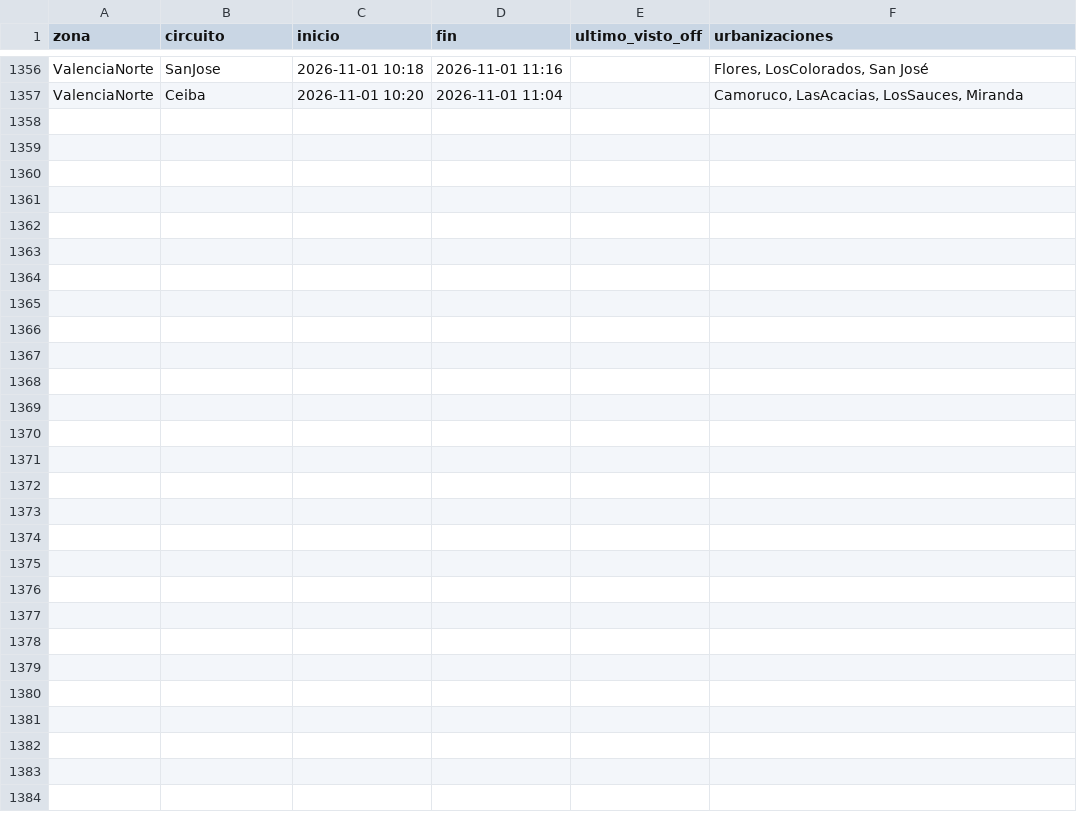
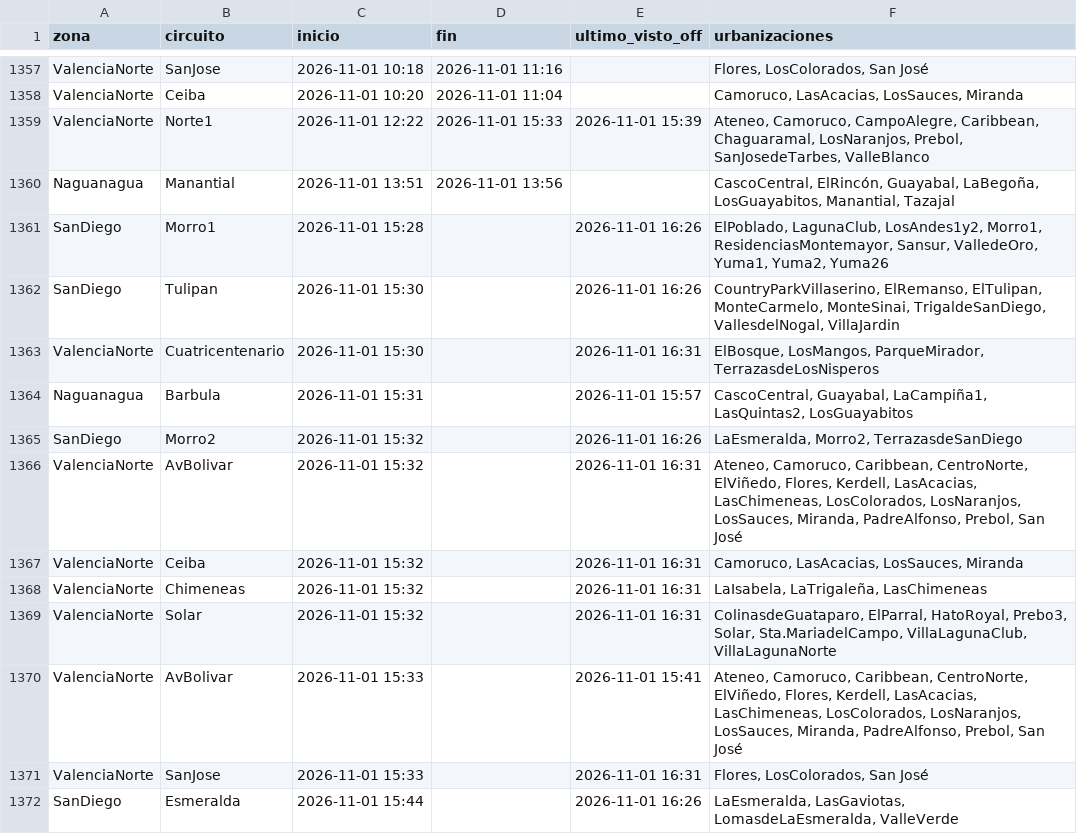
Before and after one commit to ricardotester12-glitch/cortes-luz-valencia, a CSV file: data/cortes.csv, drawn as a sheet; only a part is shown, gaps mark what is left out; the diff covers the shown part only; the diff names each change by its address in the sheet, - before the commit and + after, or states it on an @@ line.

```diff
--- a/data/cortes.csv
+++ b/data/cortes.csv
+row 1359: ValenciaNorte | Norte1 | 2026-11-01 12:22 | 2026-11-01 15:33 | 2026-11-01 15:39 | Ateneo, Camoruco, CampoAlegre, Caribbean, Chaguaramal, LosNaranjos, Prebol, SanJosedeTarbes, ValleBlanco
+row 1360: Naguanagua | Manantial | 2026-11-01 13:51 | 2026-11-01 13:56 |  | CascoCentral, ElRincón, Guayabal, LaBegoña, LosGuayabitos, Manantial, Tazajal
+row 1361: SanDiego | Morro1 | 2026-11-01 15:28 |  | 2026-11-01 16:26 | ElPoblado, LagunaClub, LosAndes1y2, Morro1, ResidenciasMontemayor, Sansur, ValledeOro, Yuma1, Yuma2, Yuma26
+row 1362: SanDiego | Tulipan | 2026-11-01 15:30 |  | 2026-11-01 16:26 | CountryParkVillaserino, ElRemanso, ElTulipan, MonteCarmelo, MonteSinai, TrigaldeSanDiego, VallesdelNogal, VillaJardin
+row 1363: ValenciaNorte | Cuatricentenario | 2026-11-01 15:30 |  | 2026-11-01 16:31 | ElBosque, LosMangos, ParqueMirador, TerrazasdeLosNisperos
+row 1364: Naguanagua | Barbula | 2026-11-01 15:31 |  | 2026-11-01 15:57 | CascoCentral, Guayabal, LaCampiña1, LasQuintas2, LosGuayabitos
+row 1365: SanDiego | Morro2 | 2026-11-01 15:32 |  | 2026-11-01 16:26 | LaEsmeralda, Morro2, TerrazasdeSanDiego
+row 1366: ValenciaNorte | AvBolivar | 2026-11-01 15:32 |  | 2026-11-01 16:31 | Ateneo, Camoruco, Caribbean, CentroNorte, ElViñedo, Flores, Kerdell, LasAcacias, LasChimeneas, LosColorados, LosNaranjos, LosSauces, Miranda, PadreAlfonso, Prebol, San José
+row 1367: ValenciaNorte | Ceiba | 2026-11-01 15:32 |  | 2026-11-01 16:31 | Camoruco, LasAcacias, LosSauces, Miranda
+row 1368: ValenciaNorte | Chimeneas | 2026-11-01 15:32 |  | 2026-11-01 16:31 | LaIsabela, LaTrigaleña, LasChimeneas
+row 1369: ValenciaNorte | Solar | 2026-11-01 15:32 |  | 2026-11-01 16:31 | ColinasdeGuataparo, ElParral, HatoRoyal, Prebo3, Solar, Sta.MariadelCampo, VillaLagunaClub, VillaLagunaNorte
+row 1370: ValenciaNorte | AvBolivar | 2026-11-01 15:33 |  | 2026-11-01 15:41 | Ateneo, Camoruco, Caribbean, CentroNorte, ElViñedo, Flores, Kerdell, LasAcacias, LasChimeneas, LosColorados, LosNaranjos, LosSauces, Miranda, PadreAlfonso, Prebol, San José
+row 1371: ValenciaNorte | SanJose | 2026-11-01 15:33 |  | 2026-11-01 16:31 | Flores, LosColorados, San José
+row 1372: SanDiego | Esmeralda | 2026-11-01 15:44 |  | 2026-11-01 16:26 | LaEsmeralda, LasGaviotas, LomasdeLaEsmeralda, ValleVerde
```
Also changed, not shown: 1 added row and 10 edited cells elsewhere in this file, data/reportes.csv, 2 other files.
